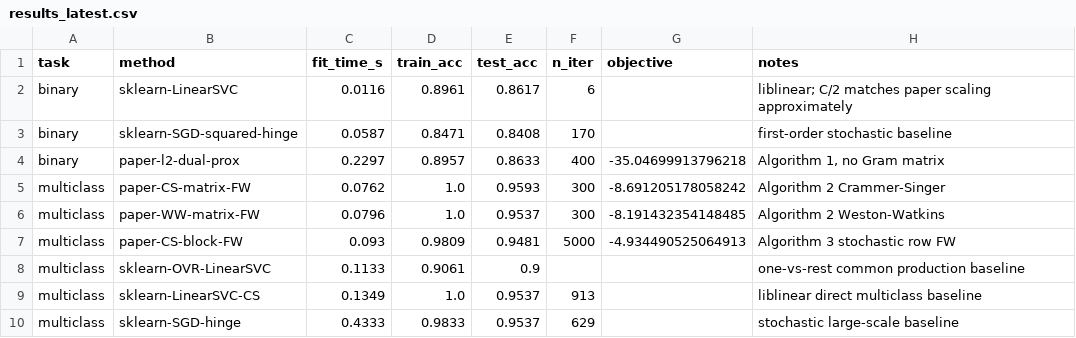
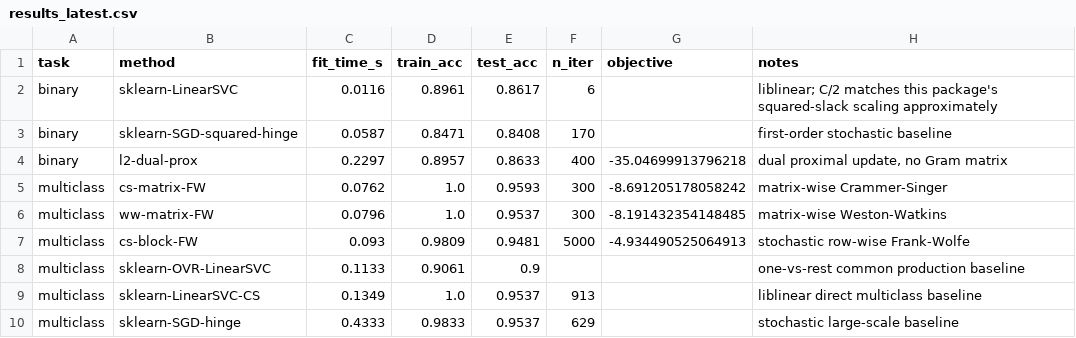
Before and after one commit to Axelxrd/dual-fw-svm, a CSV file: benchmarks/results_latest.csv, drawn as a sheet.

Commit message:
Remove paper-specific references

```diff
--- a/benchmarks/results_latest.csv
+++ b/benchmarks/results_latest.csv
@@ -1,8 +1,8 @@
 task,method,fit_time_s,train_acc,test_acc,n_iter,objective,notes
-binary,sklearn-LinearSVC,0.0116,0.8961,0.8617,6,,liblinear; C/2 matches paper scaling approximately
+binary,sklearn-LinearSVC,0.0116,0.8961,0.8617,6,,liblinear; C/2 matches this package's squared-slack scaling approximately
 binary,sklearn-SGD-squared-hinge,0.0587,0.8471,0.8408,170,,first-order stochastic baseline
-binary,paper-l2-dual-prox,0.2297,0.8957,0.8633,400,-35.04699913796218,"Algorithm 1, no Gram matrix"
-multiclass,paper-CS-matrix-FW,0.0762,1.0,0.9593,300,-8.691205178058242,Algorithm 2 Crammer-Singer
-multiclass,paper-WW-matrix-FW,0.0796,1.0,0.9537,300,-8.191432354148485,Algorithm 2 Weston-Watkins
-multiclass,paper-CS-block-FW,0.093,0.9809,0.9481,5000,-4.934490525064913,Algorithm 3 stochastic row FW
+binary,l2-dual-prox,0.2297,0.8957,0.8633,400,-35.04699913796218,"dual proximal update, no Gram matrix"
+multiclass,cs-matrix-FW,0.0762,1.0,0.9593,300,-8.691205178058242,matrix-wise Crammer-Singer
+multiclass,ww-matrix-FW,0.0796,1.0,0.9537,300,-8.191432354148485,matrix-wise Weston-Watkins
+multiclass,cs-block-FW,0.093,0.9809,0.9481,5000,-4.934490525064913,stochastic row-wise Frank-Wolfe
 multiclass,sklearn-OVR-LinearSVC,0.1133,0.9061,0.9,,,one-vs-rest common production baseline
```
Also changed, not shown: 9 other files.
